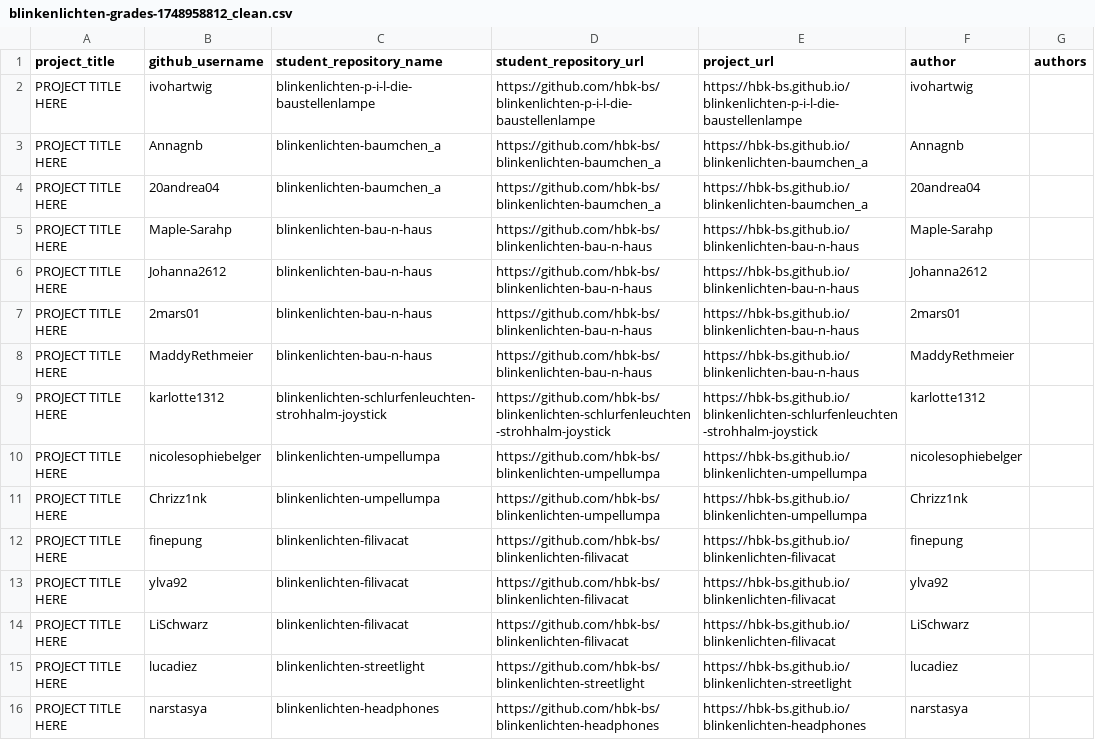
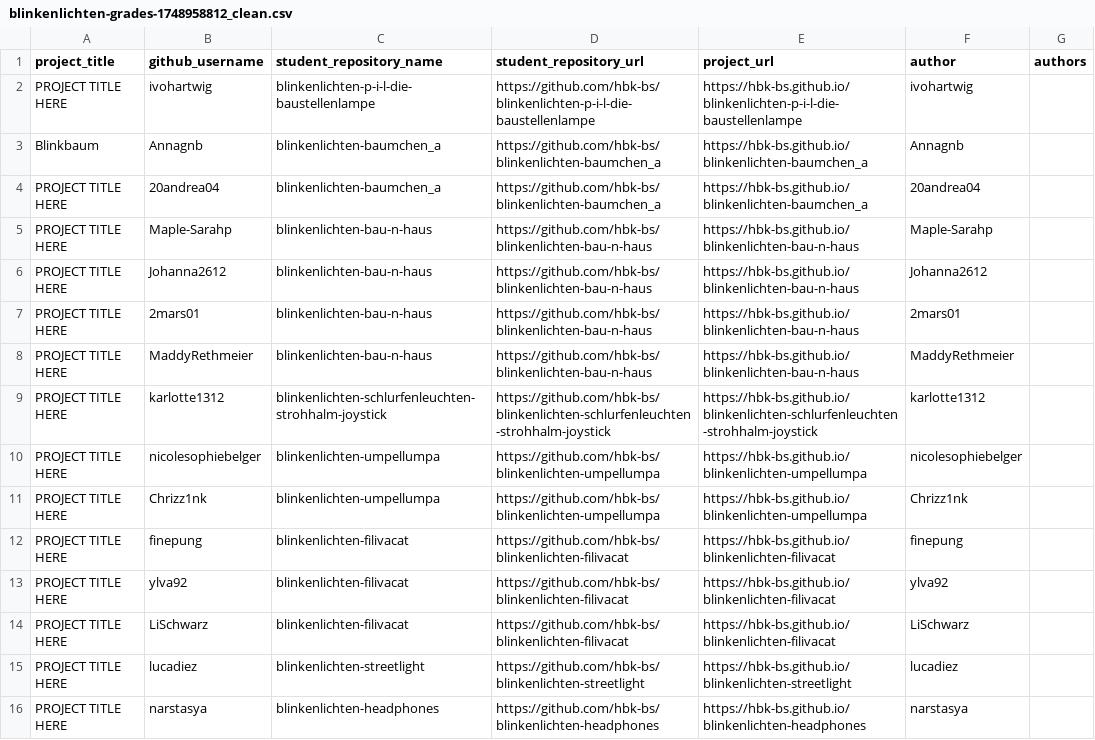
Before and after one commit to ivohartwig/rundgang2025, a CSV file: src/data/projects/blinkenlichten-grades-1748958812_clean.csv, drawn as a sheet.

Commit message:
Update blinkenlichten-grades-1748958812_clean.csv

```diff
--- a/src/data/projects/blinkenlichten-grades-1748958812_clean.csv
+++ b/src/data/projects/blinkenlichten-grades-1748958812_clean.csv
@@ -2,3 +2,3 @@
 "PROJECT TITLE HERE","ivohartwig","blinkenlichten-p-i-l-die-baustellenlampe","https://github.com/hbk-bs/blinkenlichten-p-i-l-die-baustellenlampe","https://hbk-bs.github.io/blinkenlichten-p-i-l-die-baustellenlampe","ivohartwig",""
-"PROJECT TITLE HERE","Annagnb","blinkenlichten-baumchen_a","https://github.com/hbk-bs/blinkenlichten-baumchen_a","https://hbk-bs.github.io/blinkenlichten-baumchen_a","Annagnb",""
+"Blinkbaum","Annagnb","blinkenlichten-baumchen_a","https://github.com/hbk-bs/blinkenlichten-baumchen_a","https://hbk-bs.github.io/blinkenlichten-baumchen_a","Annagnb",""
 "PROJECT TITLE HERE","20andrea04","blinkenlichten-baumchen_a","https://github.com/hbk-bs/blinkenlichten-baumchen_a","https://hbk-bs.github.io/blinkenlichten-baumchen_a","20andrea04",""
```
